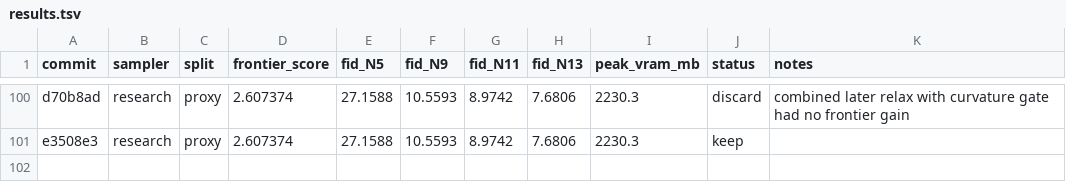
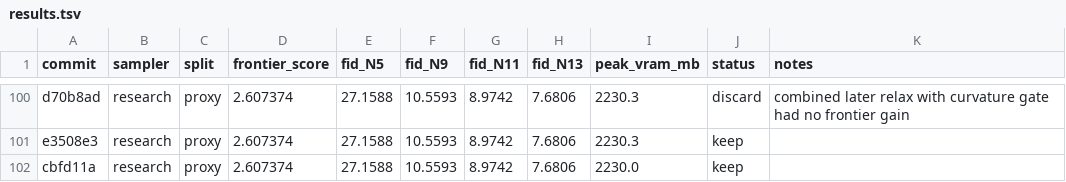
Before and after one commit to Colanora/improved-edm, a TSV file: results.tsv, drawn as a sheet; only a part is shown, gaps mark what is left out.

```diff
--- a/results.tsv
+++ b/results.tsv
@@ -101 +101,2 @@ d70b8ad	research	proxy	2.607374	27.1588	10.5593	8.9742	7.6806	2230.3	discard	com
 e3508e3	research	proxy	2.607374	27.1588	10.5593	8.9742	7.6806	2230.3	keep	
+cbfd11a	research	proxy	2.607374	27.1588	10.5593	8.9742	7.6806	2230.0	keep	
```
Also changed, not shown: experiment_reports.tsv, paper_results.tsv, 1 other file.
